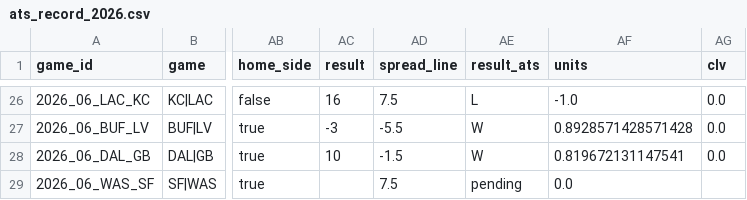
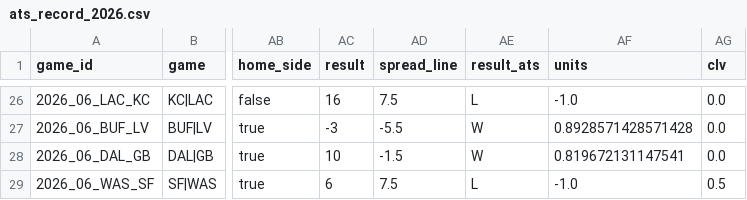
Before and after one commit to wbblanck/nfl-betting-model, a CSV file: data/live/ats_record_2026.csv, drawn as a sheet; only a part is shown, gaps mark what is left out; the diff names each change by its address in the sheet, - before the commit and + after, or states it on an @@ line.

Commit message:
S1 live: 33 15 * * 2

```diff
--- a/data/live/ats_record_2026.csv
+++ b/data/live/ats_record_2026.csv
-AC29 (result): (empty)
+AC29 (result): 6
-AE29 (result_ats): pending
+AE29 (result_ats): L
-AF29 (units): 0.0
+AF29 (units): -1.0
-AG29 (clv): (empty)
+AG29 (clv): 0.5
```
Also changed, not shown: 2 other files.
